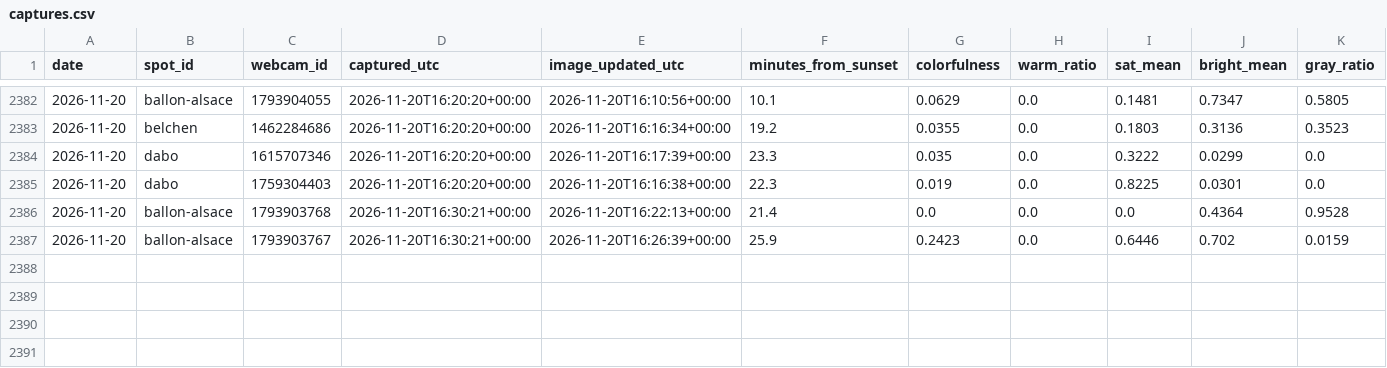
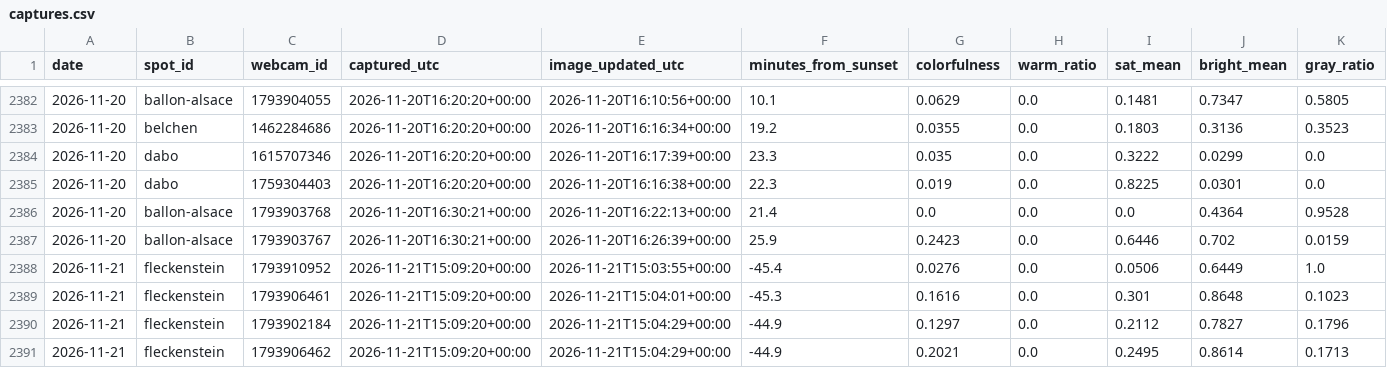
Before and after one commit to Ratila67/abendrot, a CSV file: data/truth/captures.csv, drawn as a sheet; only a part is shown, gaps mark what is left out; rows hold the shown columns only; the diff names each change by its address in the sheet, - before the commit and + after, or states it on an @@ line.

Commit message:
vérité terrain : captures 2026-11-21 15:09

```diff
--- a/data/truth/captures.csv
+++ b/data/truth/captures.csv
+row 2388: 2026-11-21 | fleckenstein | 1793910952 | 2026-11-21T15:09:20+00:00 | 2026-11-21T15:03:55+00:00 | -45.4 | 0.0276 | 0.0 | 0.0506 | 0.6449 | 1.0
+row 2389: 2026-11-21 | fleckenstein | 1793906461 | 2026-11-21T15:09:20+00:00 | 2026-11-21T15:04:01+00:00 | -45.3 | 0.1616 | 0.0 | 0.301 | 0.8648 | 0.1023
+row 2390: 2026-11-21 | fleckenstein | 1793902184 | 2026-11-21T15:09:20+00:00 | 2026-11-21T15:04:29+00:00 | -44.9 | 0.1297 | 0.0 | 0.2112 | 0.7827 | 0.1796
+row 2391: 2026-11-21 | fleckenstein | 1793906462 | 2026-11-21T15:09:20+00:00 | 2026-11-21T15:04:29+00:00 | -44.9 | 0.2021 | 0.0 | 0.2495 | 0.8614 | 0.1713
```
Also changed, not shown: data/truth/fetches.csv.
